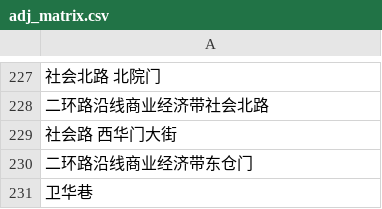
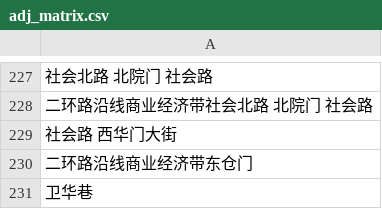
Before and after one commit to runhelu/DiDi_Traffic, a CSV file: adj_matrix.csv, drawn as a sheet; only a part is shown, gaps mark what is left out; the diff covers the shown part only.

Commit message:
Add 171-229 adjacent matrix + Found angle judgement unreliable + Add read_adj_mat

```diff
--- a/adj_matrix.csv
+++ b/adj_matrix.csv
@@ -227,3 +227,3 @@
-社会北路 北院门
-二环路沿线商业经济带社会北路
+社会北路 北院门 社会路
+二环路沿线商业经济带社会北路 北院门 社会路
 社会路 西华门大街
```
Also changed, not shown: 54 edited cells elsewhere in this file, 4 other files.
